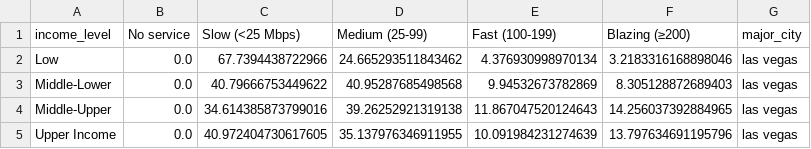
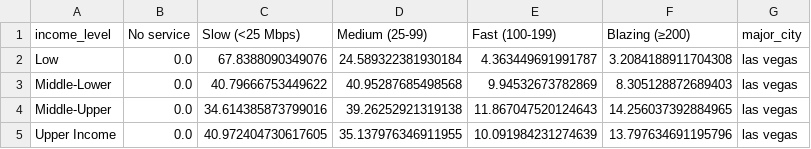
Before and after one commit to the-markup/investigation-isp, a CSV file: data/output/figs/story_income_las_vegas.csv, drawn as a sheet.

```diff
--- a/data/output/figs/story_income_las_vegas.csv
+++ b/data/output/figs/story_income_las_vegas.csv
@@ -1,3 +1,3 @@
 income_level,No service,Slow (<25 Mbps),Medium (25-99),Fast (100-199),Blazing (≥200),major_city
-Low,0.0,67.7394438722966,24.665293511843462,4.376930998970134,3.2183316168898046,las vegas
+Low,0.0,67.8388090349076,24.589322381930184,4.363449691991787,3.2084188911704308,las vegas
 Middle-Lower,0.0,40.79666753449622,40.95287685498568,9.94532673782869,8.305128872689403,las vegas
```
Also changed, not shown: data/output/figs/fig3_income.csv, data/output/figs/fig3_race.csv, 7 other files.
